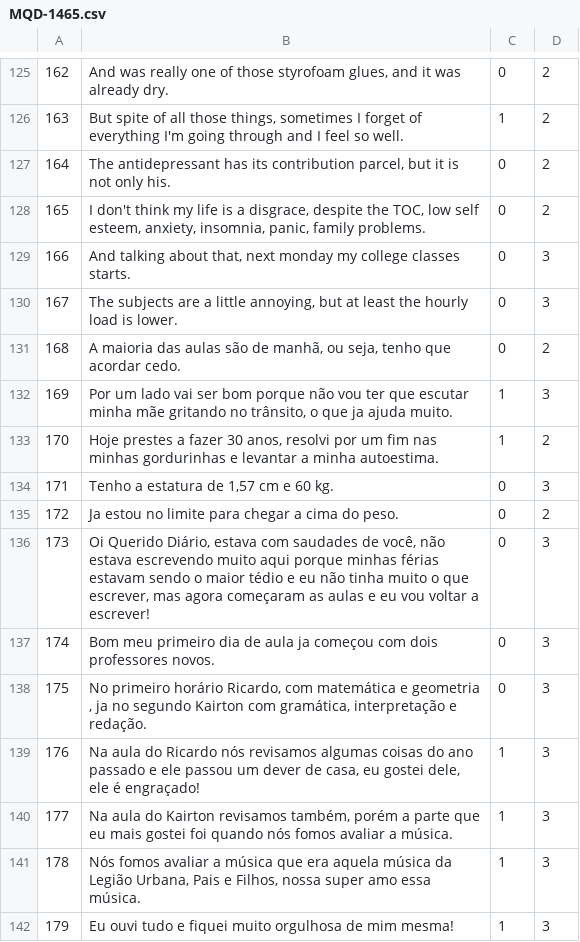
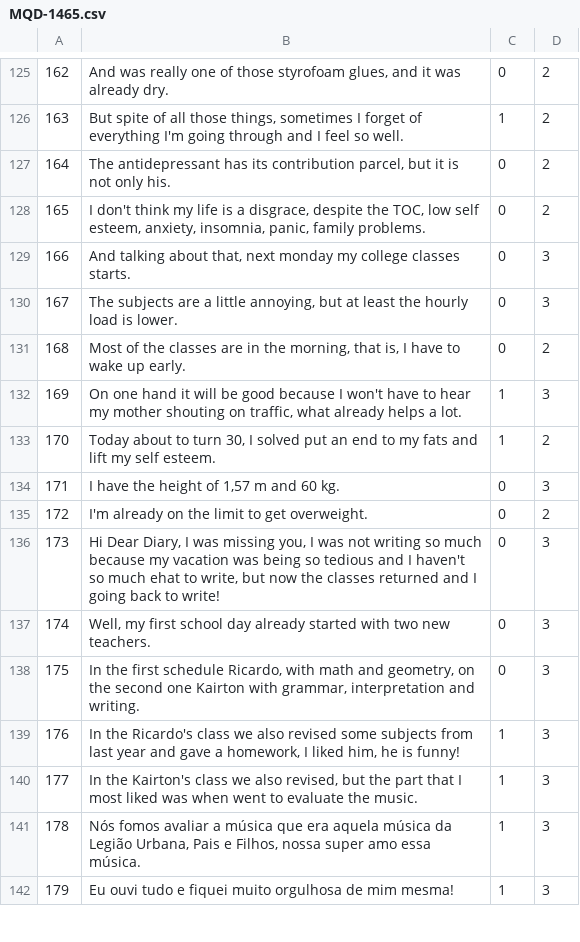
Before and after one commit to AlexanderIan53/AlexanderIan53-HoraComplementar-Traducao, a CSV file: MQD-1465.csv, drawn as a sheet; only a part is shown, gaps mark what is left out.

Commit message:
Update MQD-1465.csv

```diff
--- a/MQD-1465.csv
+++ b/MQD-1465.csv
@@ -130,12 +130,12 @@
 "167","The subjects are a little annoying, but at least the hourly load is lower.","0","3"
-"168","A maioria das aulas são de manhã, ou seja, tenho que acordar cedo.","0","2"
-"169","Por um lado vai ser bom porque não vou ter que escutar minha mãe gritando no trânsito, o que ja ajuda muito.","1","3"
-"170","Hoje prestes a fazer 30 anos, resolvi por um fim nas minhas gordurinhas e levantar a minha autoestima.","1","2"
-"171","Tenho a estatura de 1,57 cm e 60 kg.","0","3"
-"172","Ja estou no limite para chegar a cima do peso.","0","2"
-"173","Oi Querido Diário, estava com saudades de você, não estava escrevendo muito aqui porque minhas férias estavam sendo o maior tédio e eu não tinha muito o que escrever, mas agora começaram as aulas e eu vou voltar a escrever!","0","3"
-"174","Bom meu primeiro dia de aula ja começou com dois professores novos.","0","3"
-"175","No primeiro horário Ricardo, com matemática e geometria , ja no segundo Kairton com gramática, interpretação e redação.","0","3"
-"176","Na aula do Ricardo nós revisamos algumas coisas do ano passado e ele passou um dever de casa, eu gostei dele, ele é engraçado!","1","3"
-"177","Na aula do Kairton revisamos também, porém a parte que eu mais gostei foi quando nós fomos avaliar a música.","1","3"
+"168","Most of the classes are in the morning, that is, I have to wake up early.","0","2"
+"169","On one hand it will be good because I won't have to hear my mother shouting on traffic, what already helps a lot.","1","3"
+"170","Today about to turn 30, I solved put an end to my fats and lift my self esteem.","1","2"
+"171","I have the height of 1,57 m and 60 kg.","0","3"
+"172","I'm already on the limit to get overweight.","0","2"
+"173","Hi Dear Diary, I was missing you, I was not writing so much because my vacation was being so tedious and I haven't so much ehat to write, but now the classes returned and I going back to write!","0","3"
+"174","Well, my first school day already started with two new teachers.","0","3"
+"175","In the first schedule Ricardo, with math and geometry, on the second one Kairton with grammar, interpretation and writing.","0","3"
+"176","In the Ricardo's class we also revised some subjects from last year and gave a homework, I liked him, he is funny!","1","3"
+"177","In the Kairton's class we also revised, but the part that I most liked was when went to evaluate the music.","1","3"
 "178","Nós fomos avaliar a música que era aquela música da Legião Urbana, Pais e Filhos, nossa super amo essa música.","1","3"
```
